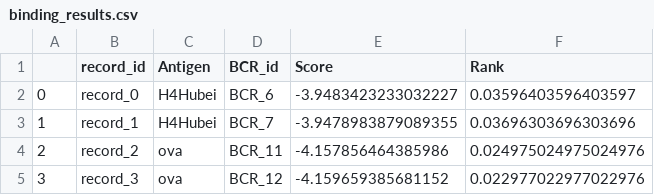
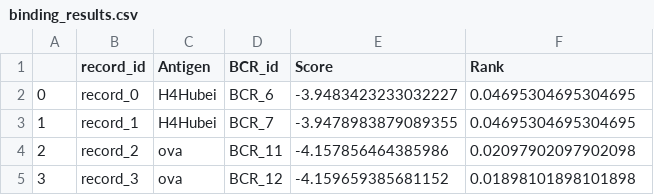
Before and after one commit to ice4prince/Cmai, a CSV file: data/example/output/binding_results.csv, drawn as a sheet.

```diff
--- a/data/example/output/binding_results.csv
+++ b/data/example/output/binding_results.csv
@@ -1,5 +1,5 @@
 ,record_id,Antigen,BCR_id,Score,Rank
-0,record_0,H4Hubei,BCR_6,-3.9483423233032227,0.03596403596403597
-1,record_1,H4Hubei,BCR_7,-3.9478983879089355,0.03696303696303696
-2,record_2,ova,BCR_11,-4.157856464385986,0.024975024975024976
-3,record_3,ova,BCR_12,-4.159659385681152,0.022977022977022976
+0,record_0,H4Hubei,BCR_6,-3.9483423233032227,0.04695304695304695
+1,record_1,H4Hubei,BCR_7,-3.9478983879089355,0.04695304695304695
+2,record_2,ova,BCR_11,-4.157856464385986,0.02097902097902098
+3,record_3,ova,BCR_12,-4.159659385681152,0.01898101898101898
```
Also changed, not shown: 3 other files.
